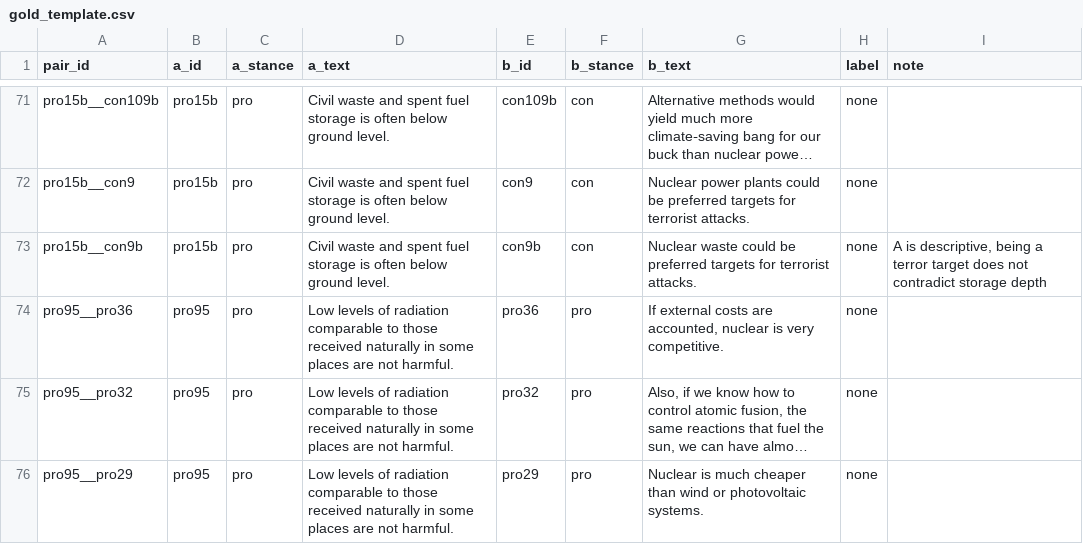
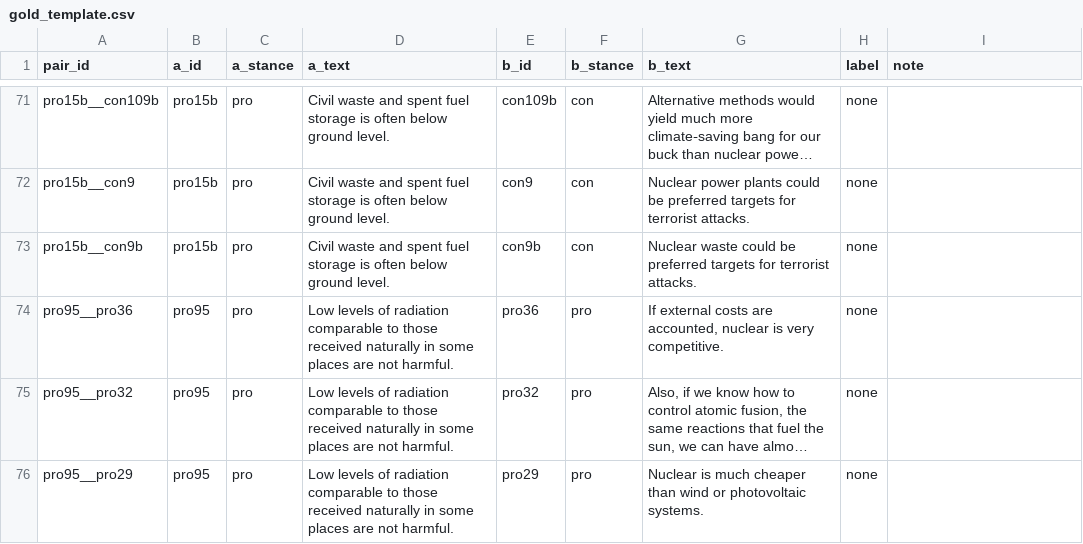
Before and after one commit to AaronHabyarimana/structuring-llm-arguments, a CSV file: code/output/gold/nuclear_energy_seed42/gold_template.csv, drawn as a sheet; only a part is shown, gaps mark what is left out; long unchanged cells end in …; the diff covers the shown part only; the diff names each change by its address in the sheet, - before the commit and + after, or states it on an @@ line.

```diff
--- a/code/output/gold/nuclear_energy_seed42/gold_template.csv
+++ b/code/output/gold/nuclear_energy_seed42/gold_template.csv
-I73 (note): A is descriptive, being a terror target does not contradict storage depth
+I73 (note): (empty)
```
Also changed, not shown: 8 edited cells elsewhere in this file.
